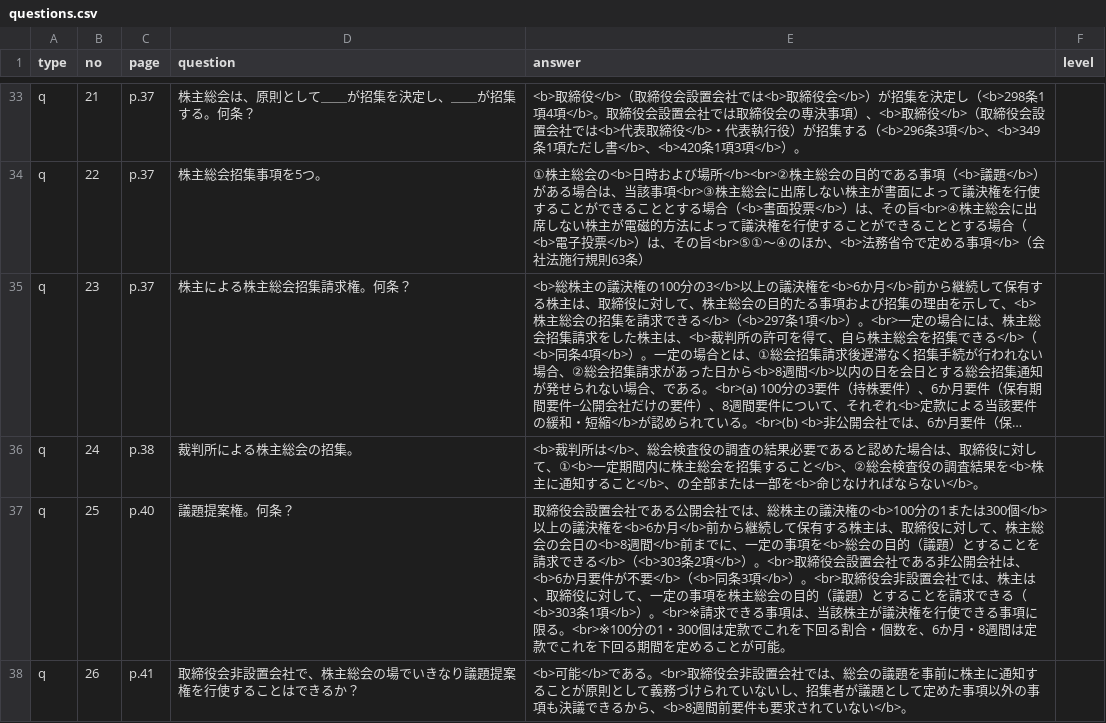
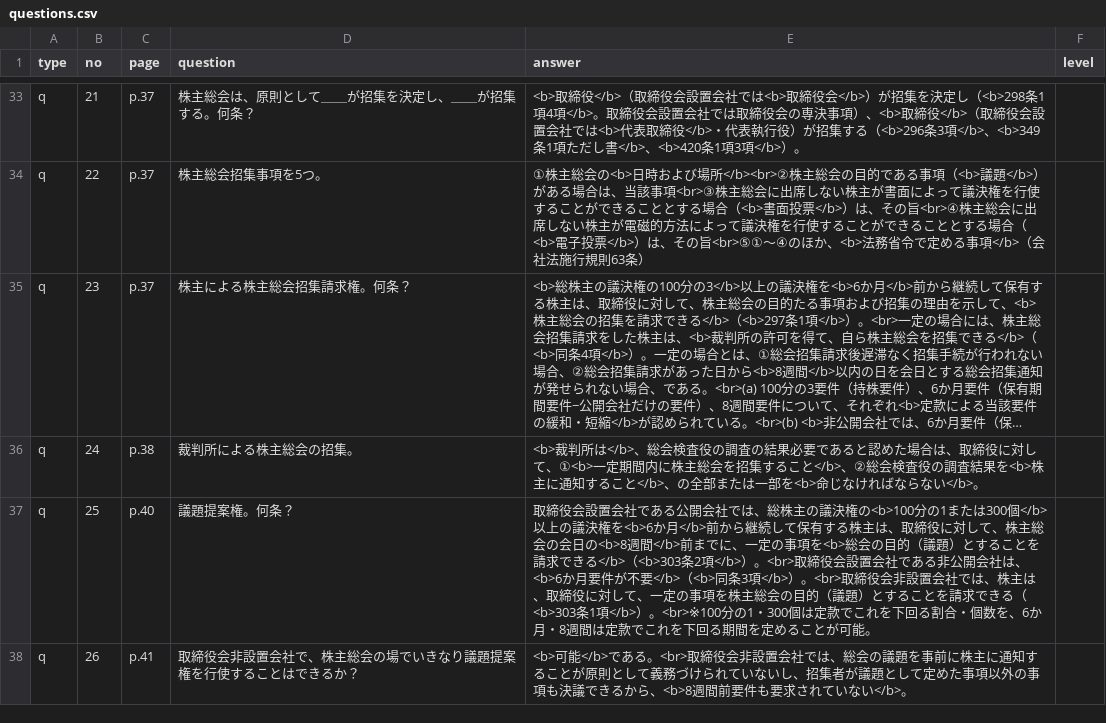
Before and after one commit to hokuto-create/kigyoho, a CSV file: questions.csv, drawn as a sheet; only a part is shown, gaps mark what is left out; long unchanged cells end in …; the diff covers the shown part only; the diff names each change by its address in the sheet, - before the commit and + after, or states it on an @@ line.

```diff
--- a/questions.csv
+++ b/questions.csv
-E37 (answer): …項</b>）。<br>※請求できる事項は、当該株主が議決権を行使できる事項に限る。<br>※100分の1…
+E37 (answer): …項</b>）。<br>※100分の1…
```
Also changed, not shown: 2 edited cells elsewhere in this file, 4 other files.
